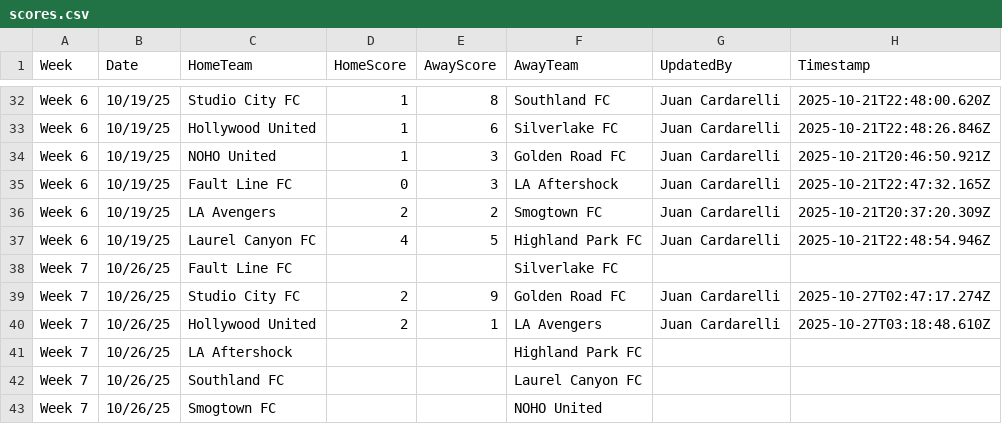
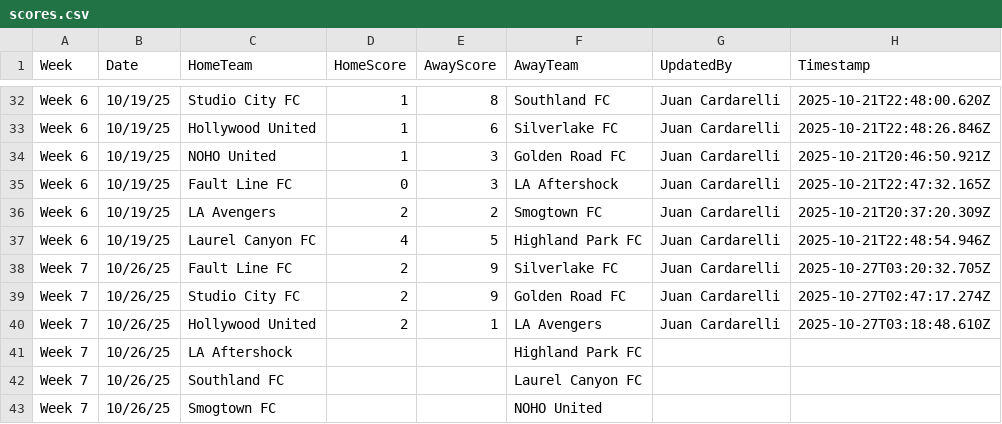
Before and after one commit to ignator7886/soccer-table, a CSV file: scores.csv, drawn as a sheet; only a part is shown, gaps mark what is left out.

Commit message:
Update score: Silverlake FC 9-2 Fault Line FC (Week 7)

```diff
--- a/scores.csv
+++ b/scores.csv
@@ -37,3 +37,3 @@ Week 6,10/19/25,LA Avengers,2,2,Smogtown FC,Juan Cardarelli,2025-10-21T20:37:20.
 Week 6,10/19/25,Laurel Canyon FC,4,5,Highland Park FC,Juan Cardarelli,2025-10-21T22:48:54.946Z
-Week 7,10/26/25,Fault Line FC,,,Silverlake FC,,
+Week 7,10/26/25,Fault Line FC,2,9,Silverlake FC,Juan Cardarelli,2025-10-27T03:20:32.705Z
 Week 7,10/26/25,Studio City FC,2,9,Golden Road FC,Juan Cardarelli,2025-10-27T02:47:17.274Z
```
